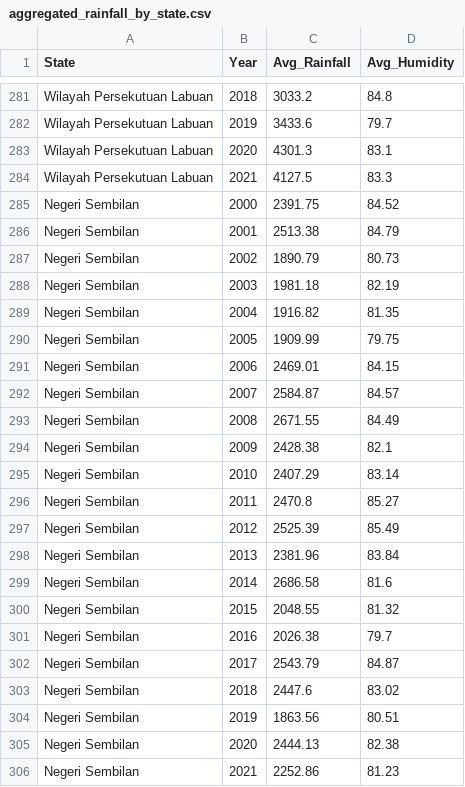
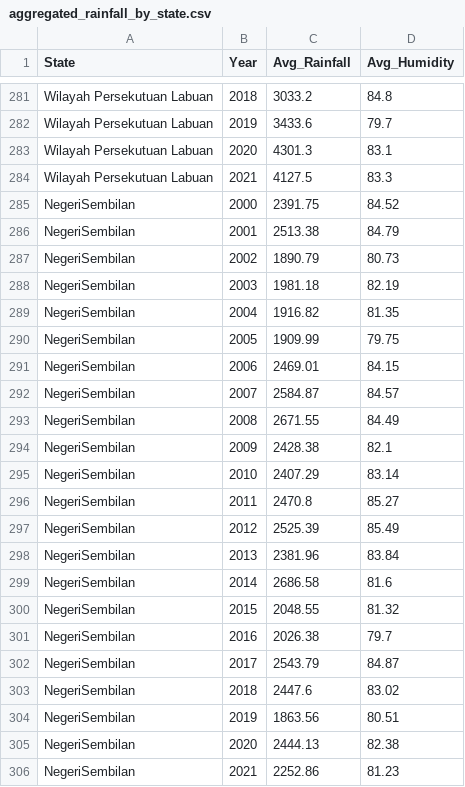
Before and after one commit to qtong204/FIT3179_Assignment_2, a CSV file: aggregated_rainfall_by_state.csv, drawn as a sheet; only a part is shown, gaps mark what is left out.

Commit message:
Update aggregated_rainfall_by_state.csv

```diff
--- a/aggregated_rainfall_by_state.csv
+++ b/aggregated_rainfall_by_state.csv
@@ -284,23 +284,23 @@ Wilayah Persekutuan Labuan,2020,4301.3,83.1
 Wilayah Persekutuan Labuan,2021,4127.5,83.3
-Negeri Sembilan,2000,2391.75,84.52
-Negeri Sembilan,2001,2513.38,84.79
-Negeri Sembilan,2002,1890.79,80.73
-Negeri Sembilan,2003,1981.18,82.19
-Negeri Sembilan,2004,1916.82,81.35
-Negeri Sembilan,2005,1909.99,79.75
-Negeri Sembilan,2006,2469.01,84.15
-Negeri Sembilan,2007,2584.87,84.57
-Negeri Sembilan,2008,2671.55,84.49
-Negeri Sembilan,2009,2428.38,82.1
-Negeri Sembilan,2010,2407.29,83.14
-Negeri Sembilan,2011,2470.8,85.27
-Negeri Sembilan,2012,2525.39,85.49
-Negeri Sembilan,2013,2381.96,83.84
-Negeri Sembilan,2014,2686.58,81.6
-Negeri Sembilan,2015,2048.55,81.32
-Negeri Sembilan,2016,2026.38,79.7
-Negeri Sembilan,2017,2543.79,84.87
-Negeri Sembilan,2018,2447.6,83.02
-Negeri Sembilan,2019,1863.56,80.51
-Negeri Sembilan,2020,2444.13,82.38
-Negeri Sembilan,2021,2252.86,81.23
+NegeriSembilan,2000,2391.75,84.52
+NegeriSembilan,2001,2513.38,84.79
+NegeriSembilan,2002,1890.79,80.73
+NegeriSembilan,2003,1981.18,82.19
+NegeriSembilan,2004,1916.82,81.35
+NegeriSembilan,2005,1909.99,79.75
+NegeriSembilan,2006,2469.01,84.15
+NegeriSembilan,2007,2584.87,84.57
+NegeriSembilan,2008,2671.55,84.49
+NegeriSembilan,2009,2428.38,82.1
+NegeriSembilan,2010,2407.29,83.14
+NegeriSembilan,2011,2470.8,85.27
+NegeriSembilan,2012,2525.39,85.49
+NegeriSembilan,2013,2381.96,83.84
+NegeriSembilan,2014,2686.58,81.6
+NegeriSembilan,2015,2048.55,81.32
+NegeriSembilan,2016,2026.38,79.7
+NegeriSembilan,2017,2543.79,84.87
+NegeriSembilan,2018,2447.6,83.02
+NegeriSembilan,2019,1863.56,80.51
+NegeriSembilan,2020,2444.13,82.38
+NegeriSembilan,2021,2252.86,81.23
```
